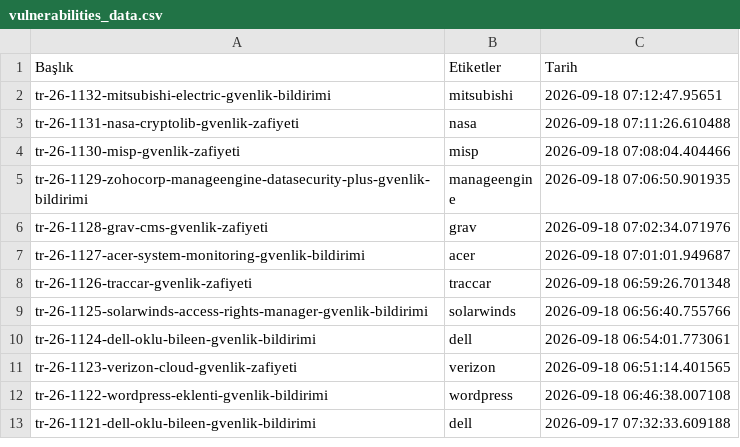
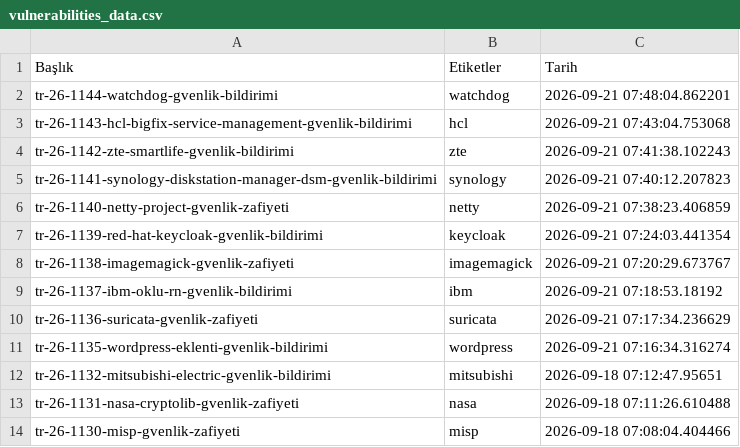
Before and after one commit to emregulerr/usom-zafiyet-panosu, a CSV file: output/vulnerabilities_data.csv, drawn as a sheet; only a part is shown; the shorter side is filled out with more unchanged rows; the diff names each change by its address in the sheet, - before the commit and + after, or states it on an @@ line.

```diff
--- a/output/vulnerabilities_data.csv
+++ b/output/vulnerabilities_data.csv
+row 2: tr-26-1144-watchdog-gvenlik-bildirimi | watchdog | 2026-09-21 07:48:04.862201
+row 3: tr-26-1143-hcl-bigfix-service-management-gvenlik-bildirimi | hcl | 2026-09-21 07:43:04.753068
+row 4: tr-26-1142-zte-smartlife-gvenlik-bildirimi | zte | 2026-09-21 07:41:38.102243
+row 5: tr-26-1141-synology-diskstation-manager-dsm-gvenlik-bildirimi | synology | 2026-09-21 07:40:12.207823
+row 6: tr-26-1140-netty-project-gvenlik-zafiyeti | netty | 2026-09-21 07:38:23.406859
+row 7: tr-26-1139-red-hat-keycloak-gvenlik-bildirimi | keycloak | 2026-09-21 07:24:03.441354
+row 8: tr-26-1138-imagemagick-gvenlik-zafiyeti | imagemagick | 2026-09-21 07:20:29.673767
+row 9: tr-26-1137-ibm-oklu-rn-gvenlik-bildirimi | ibm | 2026-09-21 07:18:53.18192
+row 10: tr-26-1136-suricata-gvenlik-zafiyeti | suricata | 2026-09-21 07:17:34.236629
+row 11: tr-26-1135-wordpress-eklenti-gvenlik-bildirimi | wordpress | 2026-09-21 07:16:34.316274
```
Also changed, not shown: 3 other files.
